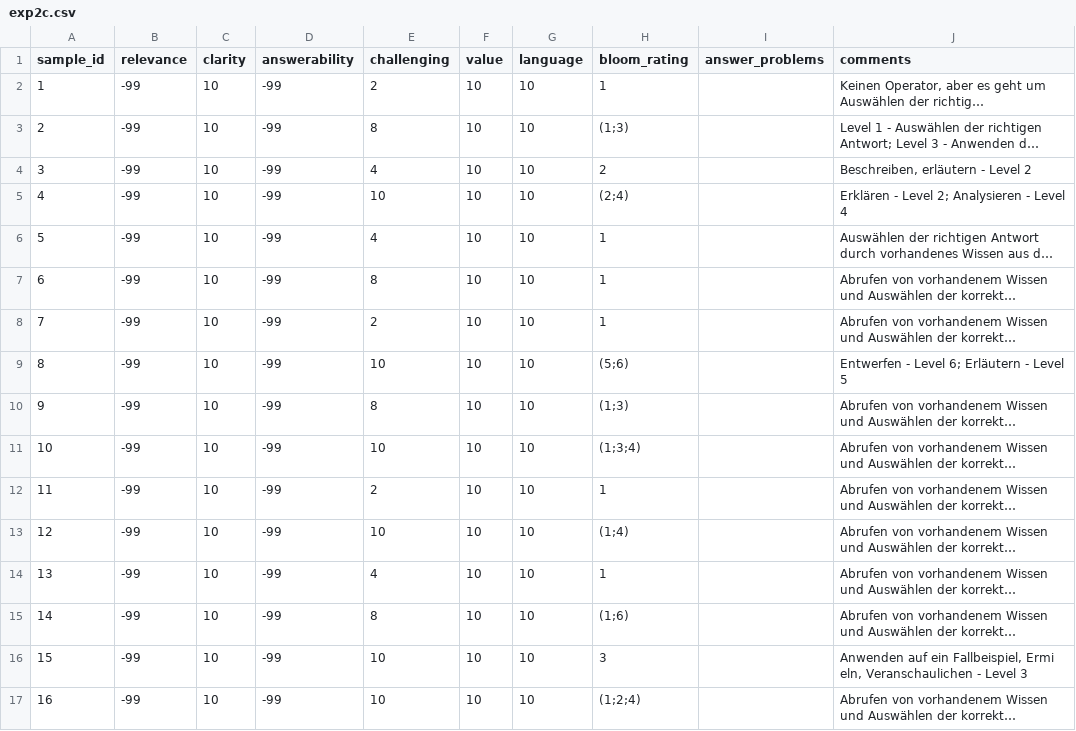
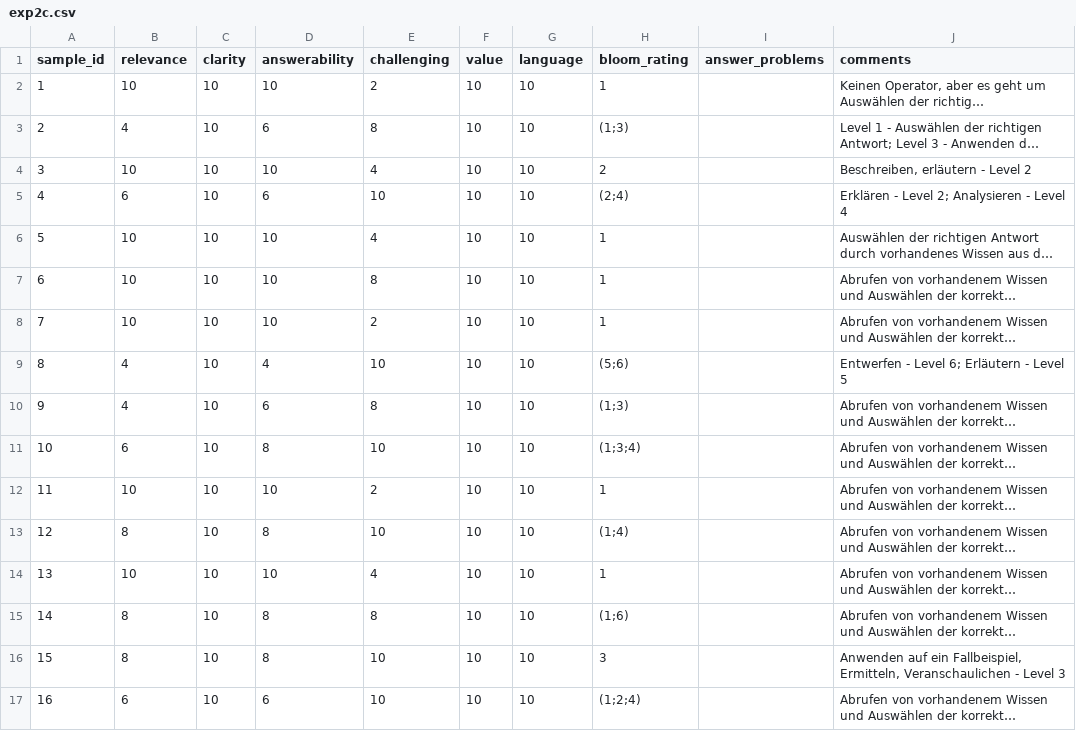
Before and after one commit to mgrube753/bachelor-thesis, a CSV file: 20_experiments/60_analyses/csv/qualitative/exp2/students/student_2/exp2c.csv, drawn as a sheet; long unchanged cells end in …; the diff names each change by its address in the sheet, - before the commit and + after, or states it on an @@ line.

```diff
--- a/20_experiments/60_analyses/csv/qualitative/exp2/students/student_2/exp2c.csv
+++ b/20_experiments/60_analyses/csv/qualitative/exp2/students/student_2/exp2c.csv
-B2 (relevance): -99
+B2 (relevance): 10
-D2 (answerability): -99
+D2 (answerability): 10
-B3 (relevance): -99
+B3 (relevance): 4
-D3 (answerability): -99
+D3 (answerability): 6
-B4 (relevance): -99
+B4 (relevance): 10
-D4 (answerability): -99
+D4 (answerability): 10
-B5 (relevance): -99
+B5 (relevance): 6
-D5 (answerability): -99
+D5 (answerability): 6
-B6:B8 (relevance): -99
+B6:B8 (relevance): 10
-D6:D8 (answerability): -99
+D6:D8 (answerability): 10
-B9:B10 (relevance): -99
+B9:B10 (relevance): 4
-D9 (answerability): -99
+D9 (answerability): 4
-D10 (answerability): -99
+D10 (answerability): 6
-B11 (relevance): -99
+B11 (relevance): 6
-D11 (answerability): -99
+D11 (answerability): 8
-B12 (relevance): -99
+B12 (relevance): 10
-D12 (answerability): -99
+D12 (answerability): 10
-B13 (relevance): -99
+B13 (relevance): 8
-D13 (answerability): -99
+D13 (answerability): 8
-B14 (relevance): -99
+B14 (relevance): 10
-D14 (answerability): -99
+D14 (answerability): 10
-B15:B16 (relevance): -99
+B15:B16 (relevance): 8
-D15:D16 (answerability): -99
+D15:D16 (answerability): 8
-J16 (comments): …ein Fallbeispiel, Ermi eln, Veranschaulichen -…
+J16 (comments): …ein Fallbeispiel, Ermitteln, Veranschaulichen -…
-B17 (relevance): -99
+B17 (relevance): 6
-D17 (answerability): -99
+D17 (answerability): 6
```
Also changed, not shown: 20_experiments/60_analyses/csv/qualitative/exp2/students/student_2/exp2a.csv, 20_experiments/60_analyses/csv/qualitative/exp2/students/student_2/exp2b.csv.
